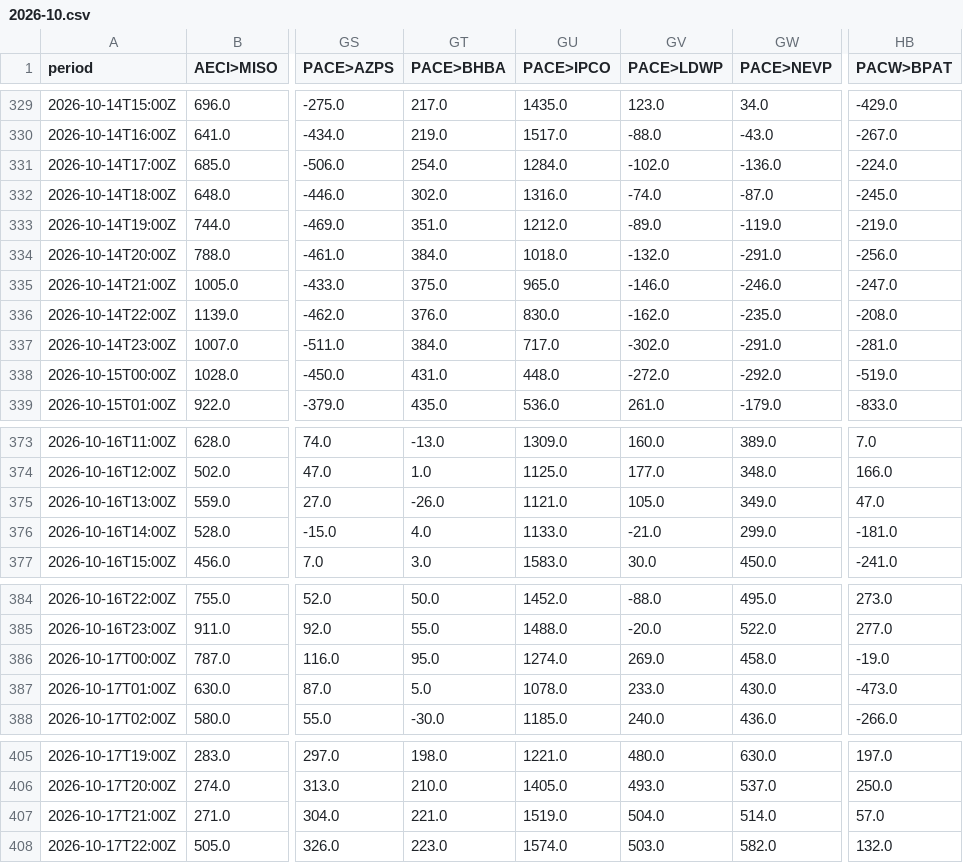
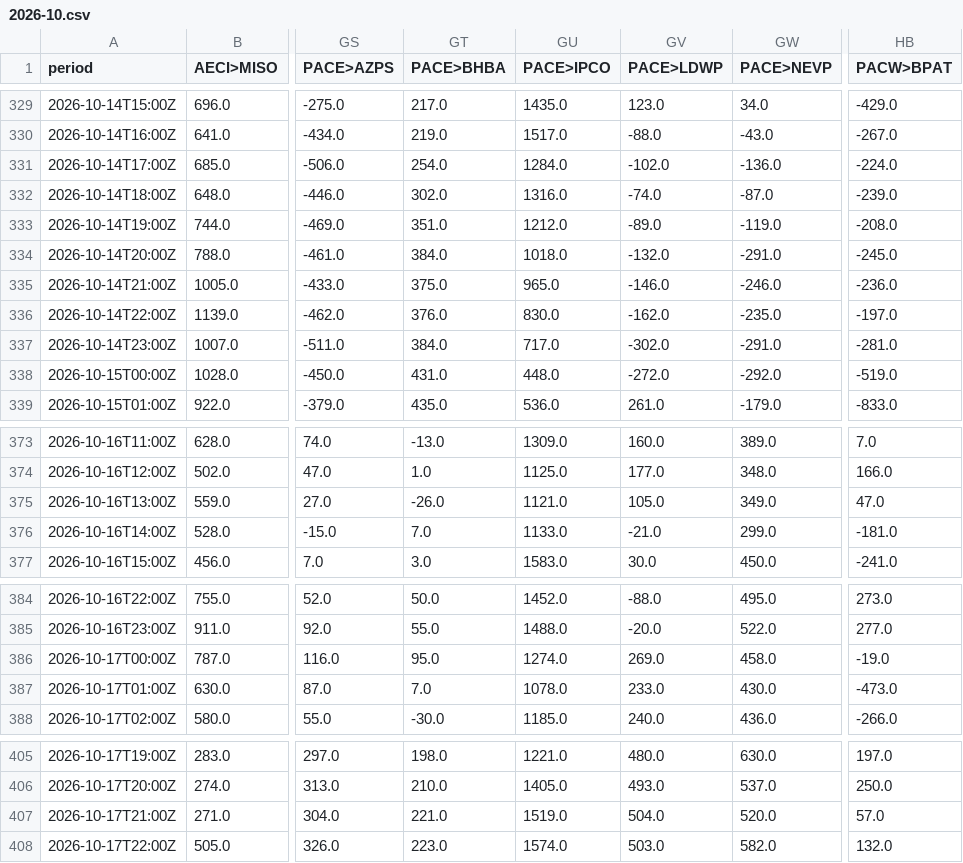
Before and after one commit to sweetluvz/Collectdata, a CSV file: data/energy/eia/interchange/2026-10.csv, drawn as a sheet; only a part is shown, gaps mark what is left out; the diff names each change by its address in the sheet, - before the commit and + after, or states it on an @@ line.

```diff
--- a/data/energy/eia/interchange/2026-10.csv
+++ b/data/energy/eia/interchange/2026-10.csv
-HB332 (PACW>BPAT): -245.0
+HB332 (PACW>BPAT): -239.0
-HB333 (PACW>BPAT): -219.0
+HB333 (PACW>BPAT): -208.0
-HB334 (PACW>BPAT): -256.0
+HB334 (PACW>BPAT): -245.0
-HB335 (PACW>BPAT): -247.0
+HB335 (PACW>BPAT): -236.0
-HB336 (PACW>BPAT): -208.0
+HB336 (PACW>BPAT): -197.0
-GT376 (PACE>BHBA): 4.0
+GT376 (PACE>BHBA): 7.0
-GT387 (PACE>BHBA): 5.0
+GT387 (PACE>BHBA): 7.0
-GW407 (PACE>NEVP): 514.0
+GW407 (PACE>NEVP): 520.0
```
Also changed, not shown: 4 other files.
